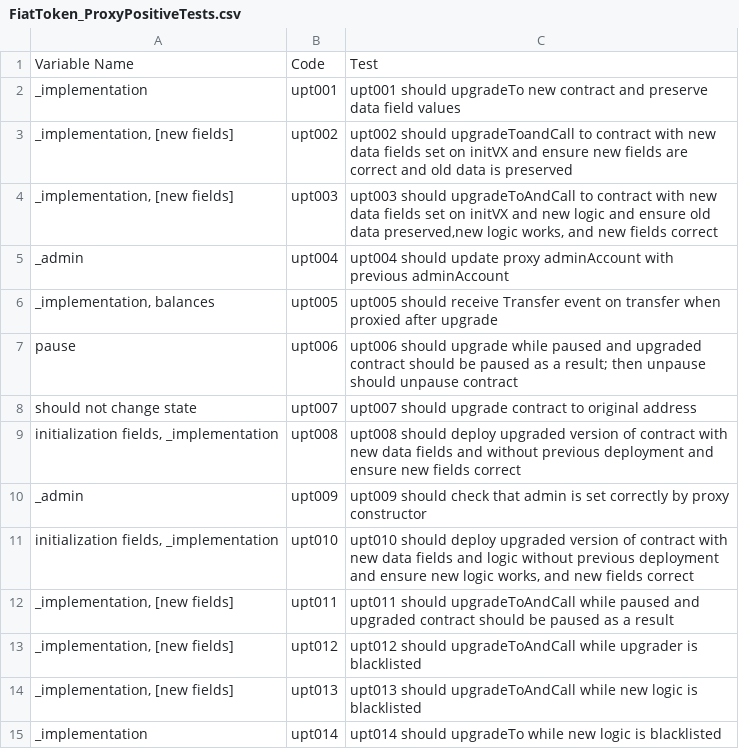
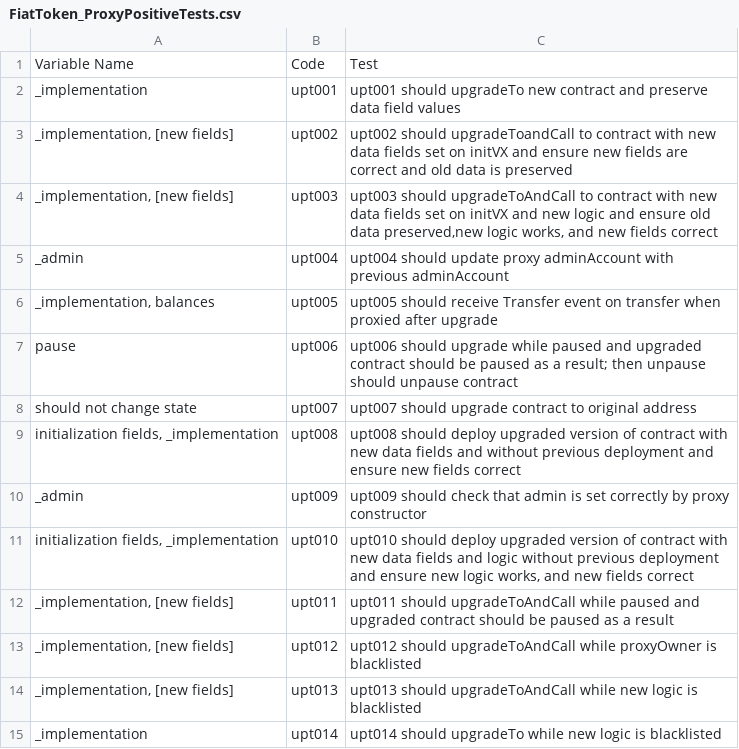
Before and after one commit to circlefin/stablecoin-evm, a CSV file: verification/Spreadsheets/FiatToken_ProxyPositiveTests.csv, drawn as a sheet.

```diff
--- a/verification/Spreadsheets/FiatToken_ProxyPositiveTests.csv
+++ b/verification/Spreadsheets/FiatToken_ProxyPositiveTests.csv
@@ -12,3 +12,3 @@ _admin,upt009,upt009 should check that admin is set correctly by proxy construct
 "_implementation, [new fields]",upt011,upt011 should upgradeToAndCall while paused and upgraded contract should be paused as a result
-"_implementation, [new fields]",upt012,upt012 should upgradeToAndCall while upgrader is blacklisted
+"_implementation, [new fields]",upt012,upt012 should upgradeToAndCall while proxyOwner is blacklisted
 "_implementation, [new fields]",upt013,upt013 should upgradeToAndCall while new logic is blacklisted
```
Also changed, not shown: verification/Spreadsheets/FiatToken_MiscTests.csv, 7 other files.
